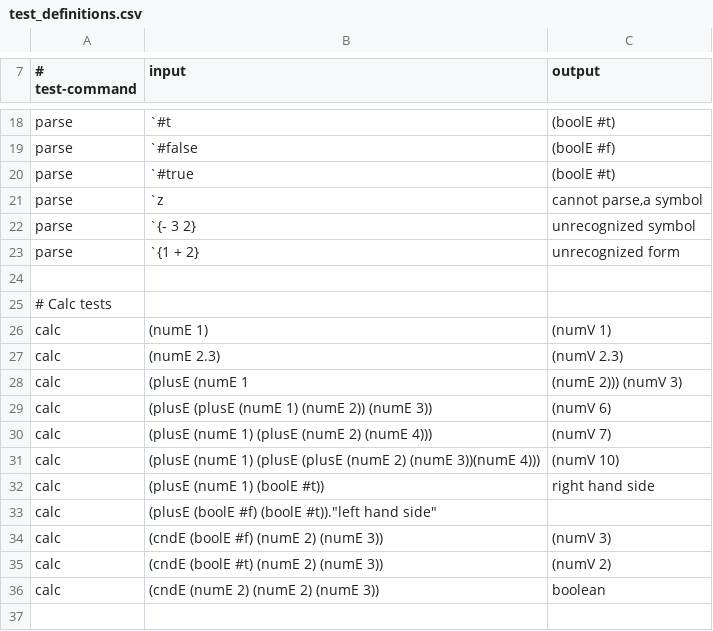
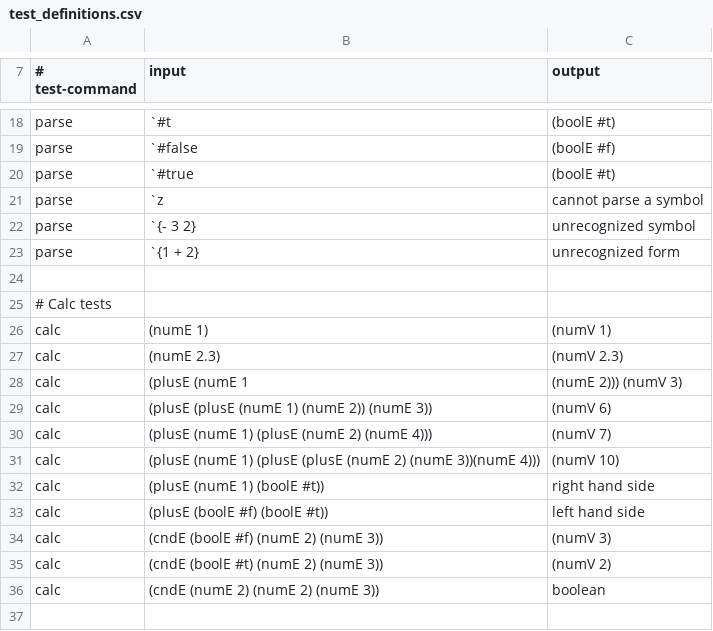
Before and after one commit to jw120/plai, a CSV file: walk_through/test_definitions.csv, drawn as a sheet; only a part is shown, gaps mark what is left out.

Commit message:
automated plait tests

```diff
--- a/walk_through/test_definitions.csv
+++ b/walk_through/test_definitions.csv
@@ -20,3 +20,3 @@ parse,`#false,(boolE #f)
 parse,`#true,(boolE #t)
-parse,`z,"cannot parse,a symbol"
+parse,`z,"cannot parse a symbol"
 parse,`{- 3 2},"unrecognized symbol"
@@ -32,3 +32,3 @@ calc,(plusE (numE 1) (plusE (plusE (numE 2) (numE 3))(numE 4))),(numV 10)
 calc,(plusE (numE 1) (boolE #t)),"right hand side"
-calc,(plusE (boolE #f) (boolE #t))."left hand side"
+calc,(plusE (boolE #f) (boolE #t)),"left hand side"
 calc,(cndE (boolE #f) (numE 2) (numE 3)),(numV 3)
```
Also changed, not shown: 6 other files.
